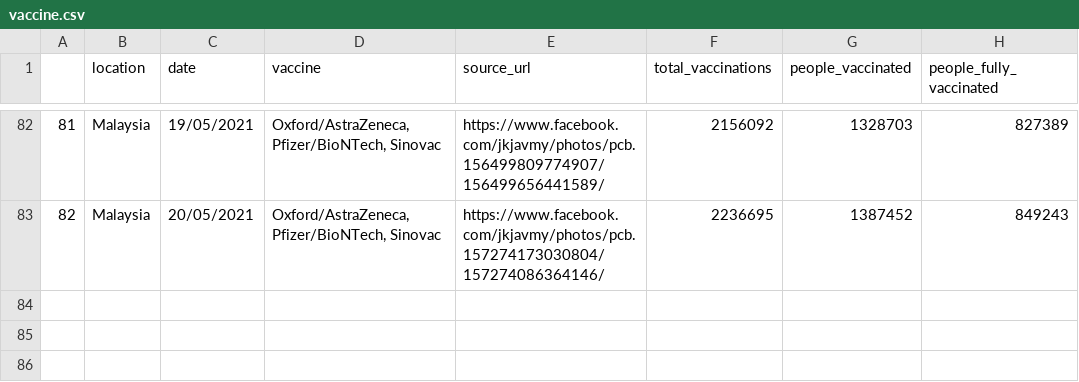
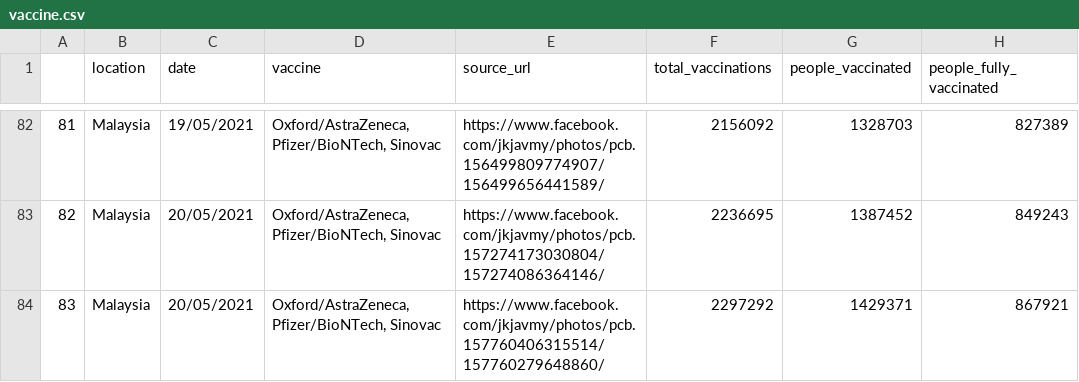
Before and after one commit to fyii200/MalaysiaCOVID19, a CSV file: data/vaccine.csv, drawn as a sheet; only a part is shown, gaps mark what is left out.

Commit message:
daily update of data on testing, cases, deaths & vaccinations up to 21 May 2021 (except testing which is 20 May). Alsotidied upthe code (still work in progress)

```diff
--- a/data/vaccine.csv
+++ b/data/vaccine.csv
@@ -83 +83,2 @@
 82,Malaysia,20/05/2021,"Oxford/AstraZeneca, Pfizer/BioNTech, Sinovac",https://www.facebook.com/jkjavmy/photos/pcb.157274173030804/157274086364146/,2236695,1387452,849243
+83,Malaysia,20/05/2021,"Oxford/AstraZeneca, Pfizer/BioNTech, Sinovac",https://www.facebook.com/jkjavmy/photos/pcb.157760406315514/157760279648860/,2297292,1429371,867921
```
Also changed, not shown: docs/data/vaccine.csv, 30 other files.
